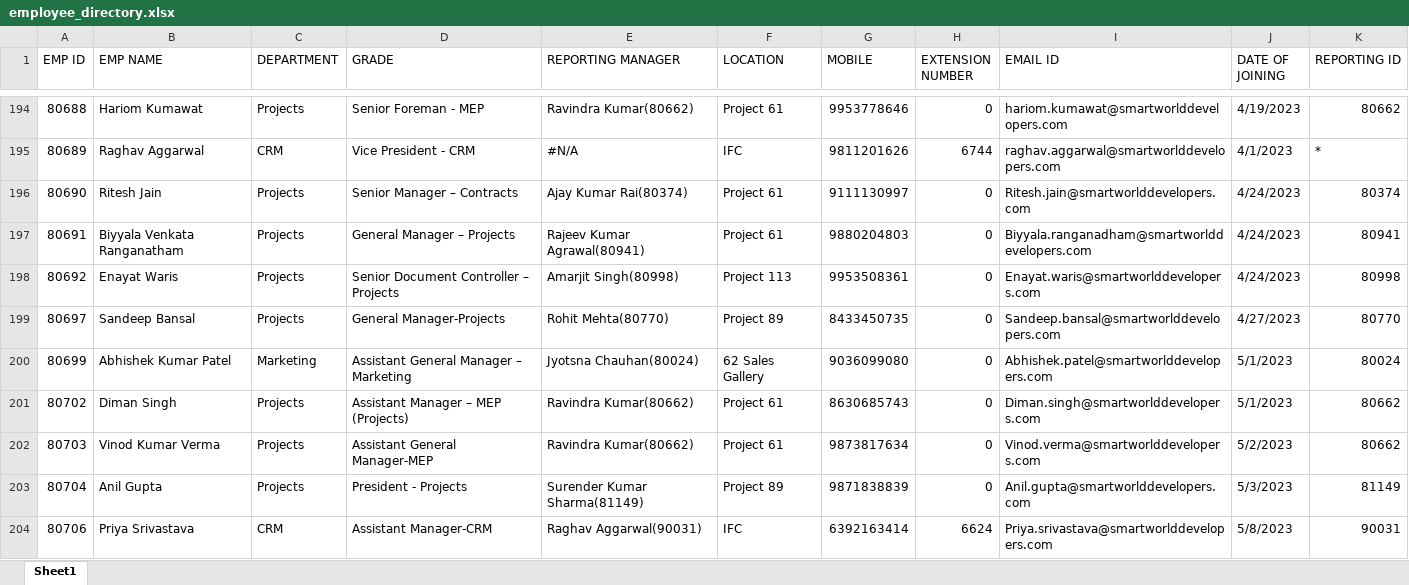
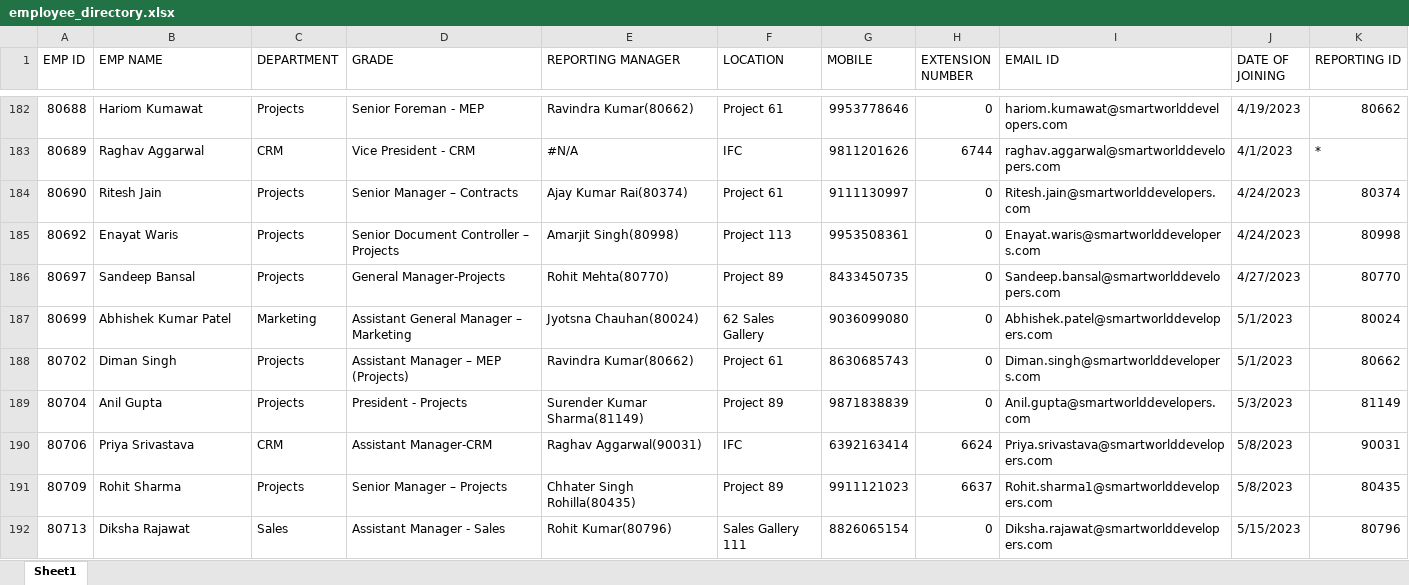
Before and after one commit to aviverma007/EMPLOYEE_DIR_BETA1, an Excel workbook: backend/employee_directory.xlsx, sheet Sheet1, drawn as a sheet; only a part is shown, gaps mark what is left out; the shorter side is filled out with more unchanged rows; values as stored, in another font and other column widths than the file's, no cell formats; removed rows and columns are numbered as before the commit, all else as after; the diff covers the shown part only; the diff names each change by its address in the sheet, - before the commit and + after, or states it on an @@ line.

```diff
--- a/backend/employee_directory.xlsx (sheet Sheet1)
+++ b/backend/employee_directory.xlsx (sheet Sheet1)
-row 197: 80691 | Biyyala Venkata Ranganatham | Projects | General Manager – Projects | Rajeev Kumar Agrawal(80941) | Project 61 | 9880204803 | 0 | Biyyala.ranganadham@smartworlddevelopers.com | 4/24/2023 | 80941
-row 202: 80703 | Vinod Kumar Verma | Projects | Assistant General Manager-MEP | Ravindra Kumar(80662) | Project 61 | 9873817634 | 0 | Vinod.verma@smartworlddevelopers.com | 5/2/2023 | 80662
```
Also changed, not shown: 87 added rows, 40 removed rows and 1 edited cell elsewhere in this sheet, cell formats, employee_directory.xlsx, frontend/public/employee_directory.xlsx, 1 other file.
